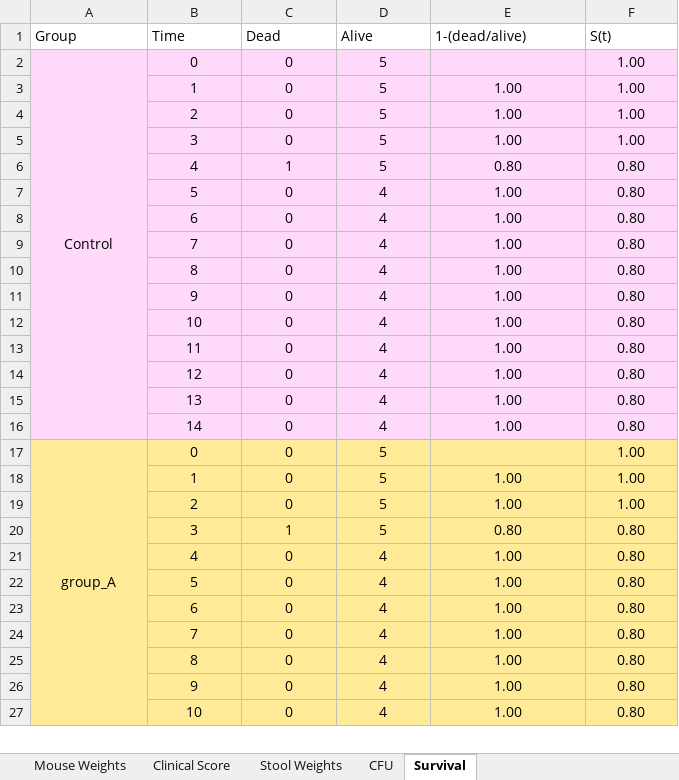
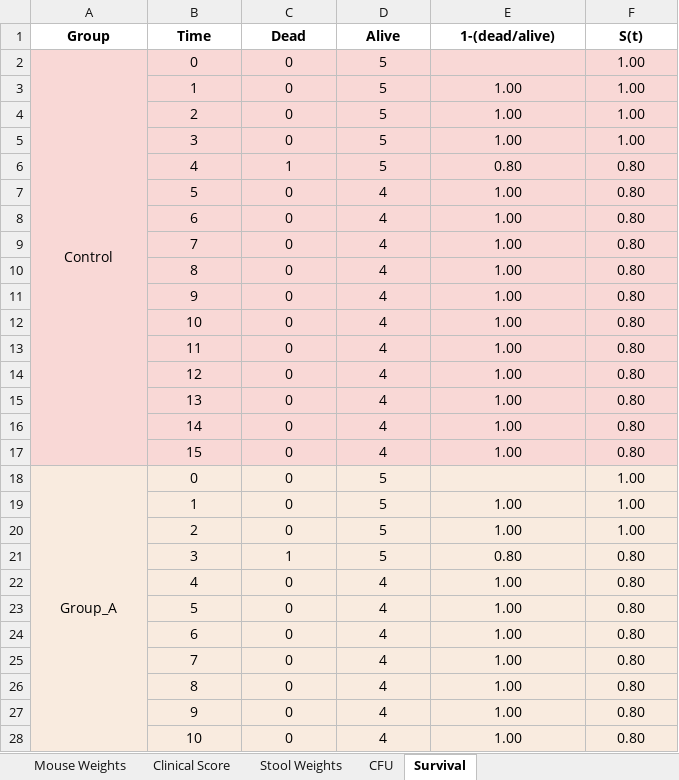
Before and after one commit to JT-Collins/mouseR, an Excel workbook: inst/Example/Mouse_Experiment_Example_Veg.xlsx, sheet Survival, drawn as a sheet; only a part is shown; values as stored, in another font and other column widths than the file's, no borders; addresses are those after the commit; the diff covers the shown part only; the diff names each change by its address in the sheet, - before the commit and + after, or states it on an @@ line.

```diff
--- a/inst/Example/Mouse_Experiment_Example_Veg.xlsx (sheet Survival)
+++ b/inst/Example/Mouse_Experiment_Example_Veg.xlsx (sheet Survival)
@@ A1:F1 bold: off → on, alignment: left → center @@
-A2:F16 fill: #FFD9FA
+A2:F16 fill: #F9D8D6
+row 17:  | 15 | 0 | 4 | 1.00 | 0.80
-A18 (Group): group_A
+A18 (Group): Group_A
-A18:F28 fill: #FFEB97
+A18:F28 fill: #F9EBDF
```
Also changed, not shown: 3 added rows, 1 removed row, 15 edited cells and cell formats elsewhere in this sheet, sheet Mouse Weights, sheet Clinical Score, sheet Stool Weights, sheet CFU, formulas that keep their value, 4 other files.
